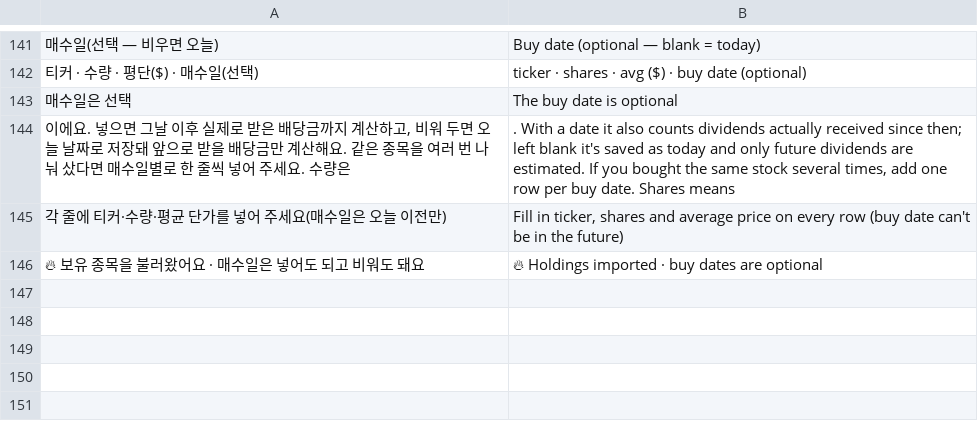
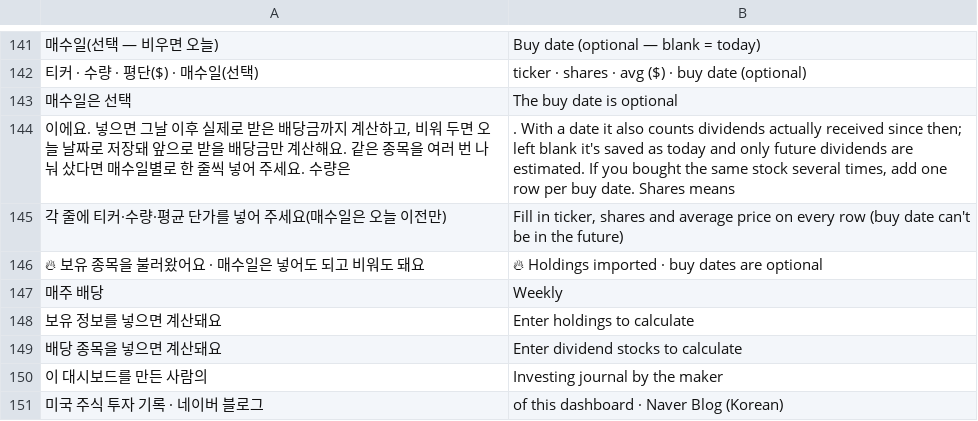
Before and after one commit to sungyong828-droid/circle-watch, a TSV file: i18n/extra.tsv, drawn as a sheet; only a part is shown, gaps mark what is left out; the diff names each change by its address in the sheet, - before the commit and + after, or states it on an @@ line.

```diff
--- a/i18n/extra.tsv
+++ b/i18n/extra.tsv
+row 147: 매주 배당 | Weekly
+row 148: 보유 정보를 넣으면 계산돼요 | Enter holdings to calculate
+row 149: 배당 종목을 넣으면 계산돼요 | Enter dividend stocks to calculate
+row 150: 이 대시보드를 만든 사람의 | Investing journal by the maker
+row 151: 미국 주식 투자 기록 · 네이버 블로그 | of this dashboard · Naver Blog (Korean)
```
Also changed, not shown: 8 other files.
